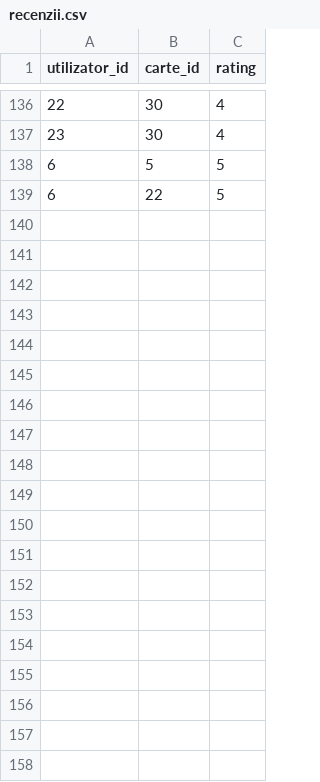
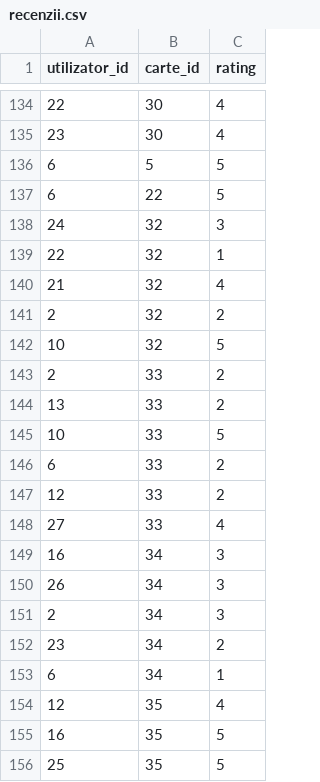
Before and after one commit to anamaria066/biblioteca, a CSV file: backend/recenzii.csv, drawn as a sheet; only a part is shown, gaps mark what is left out; the diff covers the shown part only; the diff names each change by its address in the sheet, - before the commit and + after, or states it on an @@ line.

```diff
--- a/backend/recenzii.csv
+++ b/backend/recenzii.csv
+row 138: 24 | 32 | 3
+row 139: 22 | 32 | 1
+row 140: 21 | 32 | 4
+row 141: 2 | 32 | 2
+row 142: 10 | 32 | 5
+row 143: 2 | 33 | 2
+row 144: 13 | 33 | 2
+row 145: 10 | 33 | 5
+row 146: 6 | 33 | 2
+row 147: 12 | 33 | 2
+row 148: 27 | 33 | 4
+row 149: 16 | 34 | 3
+row 150: 26 | 34 | 3
+row 151: 2 | 34 | 3
+row 152: 23 | 34 | 2
+row 153: 6 | 34 | 1
+row 154: 12 | 35 | 4
+row 155: 16 | 35 | 5
+row 156: 25 | 35 | 5
```
Also changed, not shown: 37 added rows and 2 removed rows elsewhere in this file, backend/carti.csv, backend/matrice_rating.csv.
